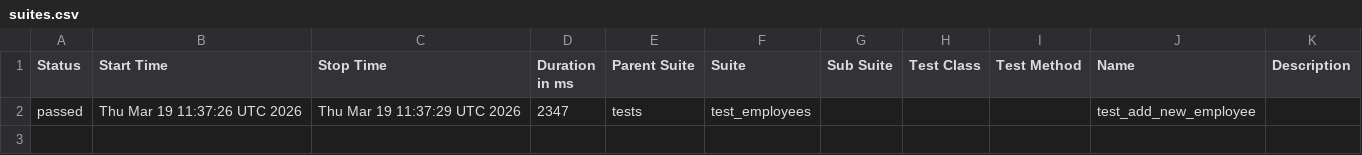
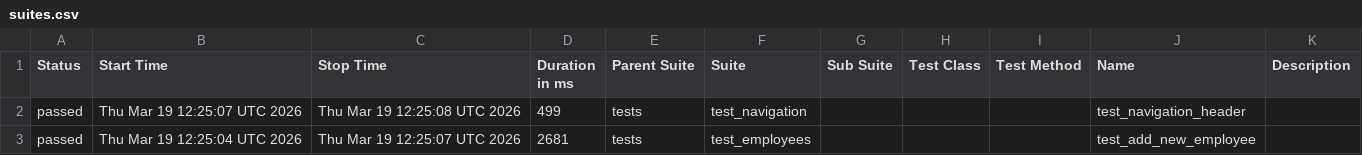
Before and after one commit to alexkaminskiy/ui-automation-tests, a CSV file: data/suites.csv, drawn as a sheet.

```diff
--- a/data/suites.csv
+++ b/data/suites.csv
@@ -1,2 +1,3 @@
 "Status","Start Time","Stop Time","Duration in ms","Parent Suite","Suite","Sub Suite","Test Class","Test Method","Name","Description"
-"passed","Thu Mar 19 11:37:26 UTC 2026","Thu Mar 19 11:37:29 UTC 2026","2347","tests","test_employees","","","","test_add_new_employee",""
+"passed","Thu Mar 19 12:25:07 UTC 2026","Thu Mar 19 12:25:08 UTC 2026","499","tests","test_navigation","","","","test_navigation_header",""
+"passed","Thu Mar 19 12:25:04 UTC 2026","Thu Mar 19 12:25:07 UTC 2026","2681","tests","test_employees","","","","test_add_new_employee",""
```
Also changed, not shown: 23 other files.
